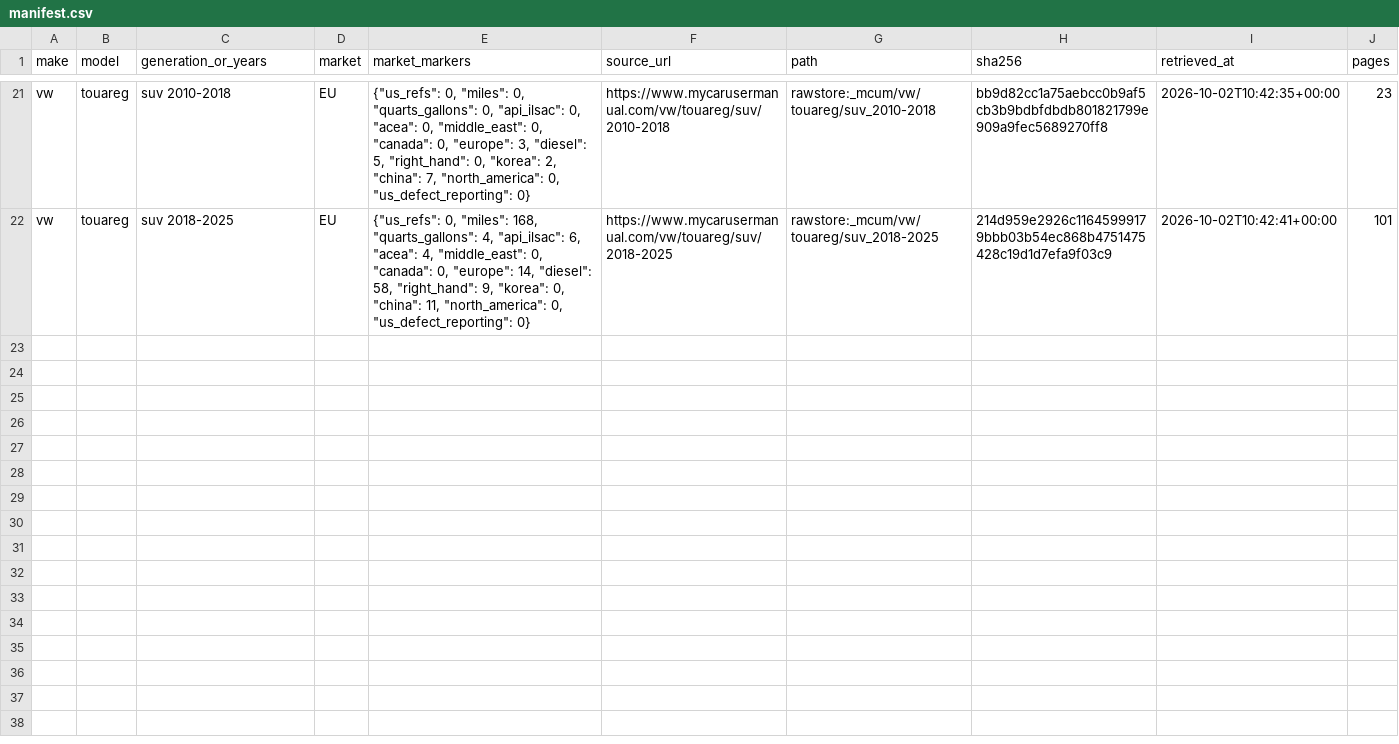
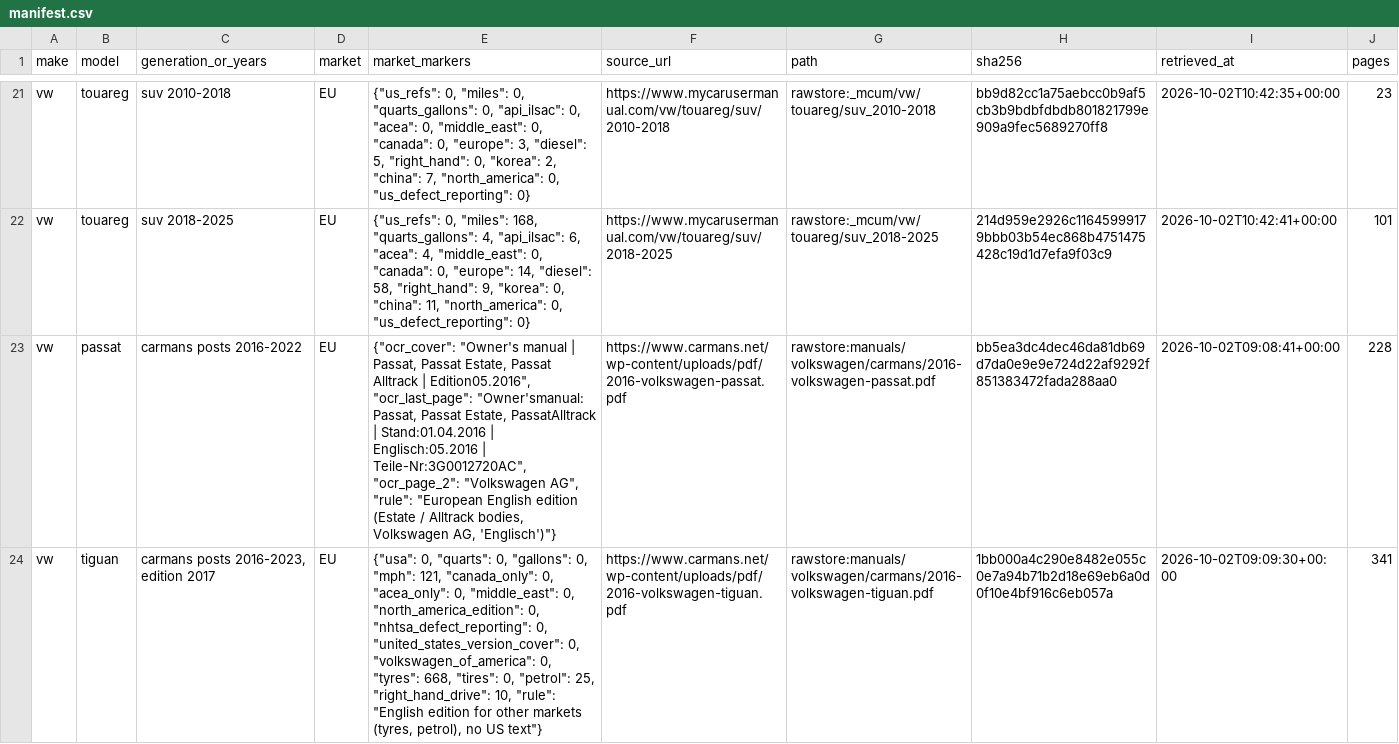
Before and after one commit to bomba1112/AutoExpert, a CSV file: data_work/_library/manifest.csv, drawn as a sheet; only a part is shown, gaps mark what is left out; the diff names each change by its address in the sheet, - before the commit and + after, or states it on an @@ line.

```diff
--- a/data_work/_library/manifest.csv
+++ b/data_work/_library/manifest.csv
+row 23: vw | passat | carmans posts 2016-2022 | EU | {"ocr_cover": "Owner's manual | Passat, Passat Estate, Passat Alltrack | Edition05.2016", "ocr_last_page": "Owner'smanual: Passat, Passat Estate, PassatAlltrack | Stand:01.04.2016 | Englisch:05.2016 | Teile-Nr:3G0012720AC", "ocr_page_2": "Volkswagen AG", "rule": "European English edition (Estate / Alltrack bodies, Volkswagen AG, 'Englisch')"} | https://www.carmans.net/wp-content/uploads/pdf/2016-volkswagen-passat.pdf | rawstore:manuals/volkswagen/carmans/2016-volkswagen-passat.pdf | bb5ea3dc4dec46da81db69d7da0e9e9e724d22af9292f851383472fada288aa0 | 2026-10-02T09:08:41+00:00 | 228
+row 24: vw | tiguan | carmans posts 2016-2023, edition 2017 | EU | {"usa": 0, "quarts": 0, "gallons": 0, "mph": 121, "canada_only": 0, "acea_only": 0, "middle_east": 0, "north_america_edition": 0, "nhtsa_defect_reporting": 0, "united_states_version_cover": 0, "volkswagen_of_america": 0, "tyres": 668, "tires": 0, "petrol": 25, "right_hand_drive": 10, "rule": "English edition for other markets (tyres, petrol), no US text"} | https://www.carmans.net/wp-content/uploads/pdf/2016-volkswagen-tiguan.pdf | rawstore:manuals/volkswagen/carmans/2016-volkswagen-tiguan.pdf | 1bb000a4c290e8482e055c0e7a94b71b2d18e69eb6a0d0f10e4bf916c6eb057a | 2026-10-02T09:09:30+00:00 | 341
```
Also changed, not shown: data_work/volkswagen/staging/atlas/conflicts.csv, data_work/volkswagen/staging/atlas/gaps.csv, 56 other files.
